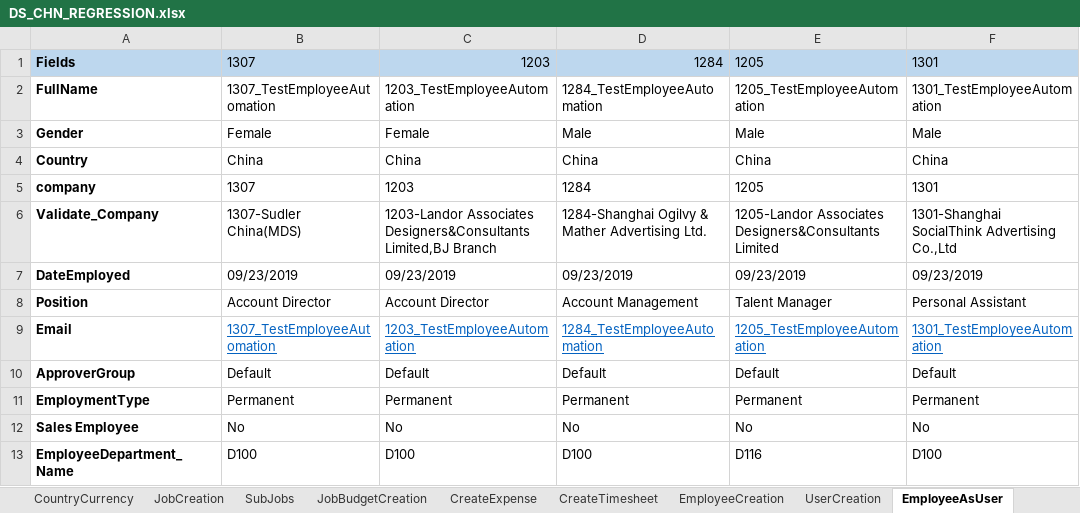
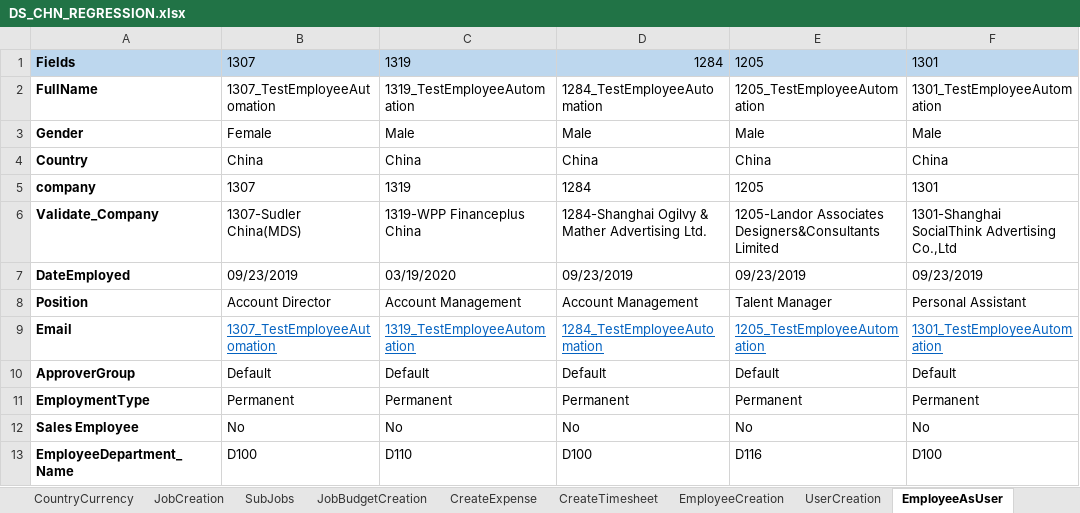
Before and after one commit to Thiyagarajan2022/GlobalTestSuiteAutomation1, an Excel workbook: WppRegpack/TestResource/Regression/DS_CHN_REGRESSION.xlsx, sheet EmployeeAsUser, drawn as a sheet; only a part is shown; values as stored, in another font and other column widths than the file's, no borders; the diff covers the shown part only; the diff names each change by its address in the sheet, - before the commit and + after, or states it on an @@ line.

```diff
--- a/WppRegpack/TestResource/Regression/DS_CHN_REGRESSION.xlsx (sheet EmployeeAsUser)
+++ b/WppRegpack/TestResource/Regression/DS_CHN_REGRESSION.xlsx (sheet EmployeeAsUser)
-C1: 1203
+C1: 1319
-C2: 1203_TestEmployeeAutomation
+C2: 1319_TestEmployeeAutomation
-C3: Female
+C3: Male
-C5: 1203
+C5: 1319
-C6: 1203-Landor Associates Designers&Consultants Limited,BJ Branch
+C6: 1319-WPP Financeplus China
-C7: 09/23/2019
+C7: 03/19/2020
-C8: Account Director
+C8: Account Management
-C9: 1203_TestEmployeeAutomation
+C9: 1319_TestEmployeeAutomation
-C13: D100
+C13: D110
```
Also changed, not shown: 9 edited cells elsewhere in this sheet, sheet EmployeeCreation, sheet Data Management, sheet Server Details, WppRegpack/TestResource/EnvParamaters.xlsx, WppRegpack/TestResource/Regression/DS_IND_REGRESSION.xlsx, 16 other files.
